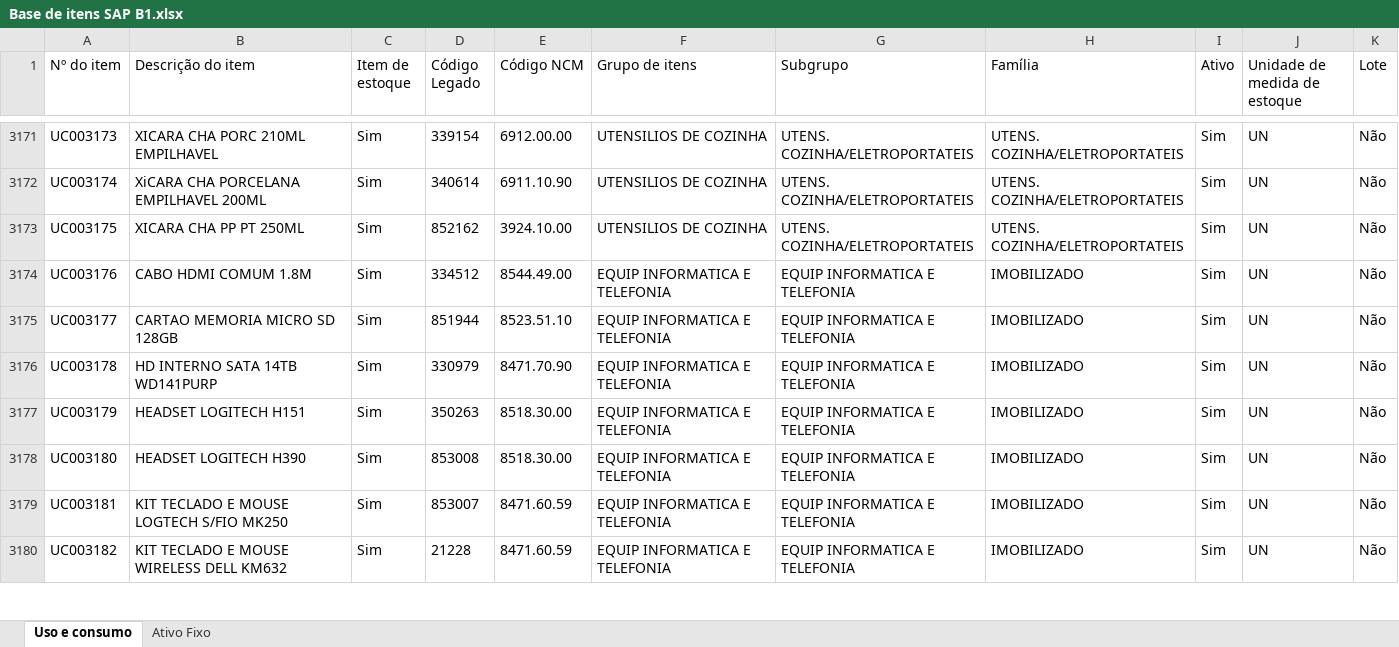
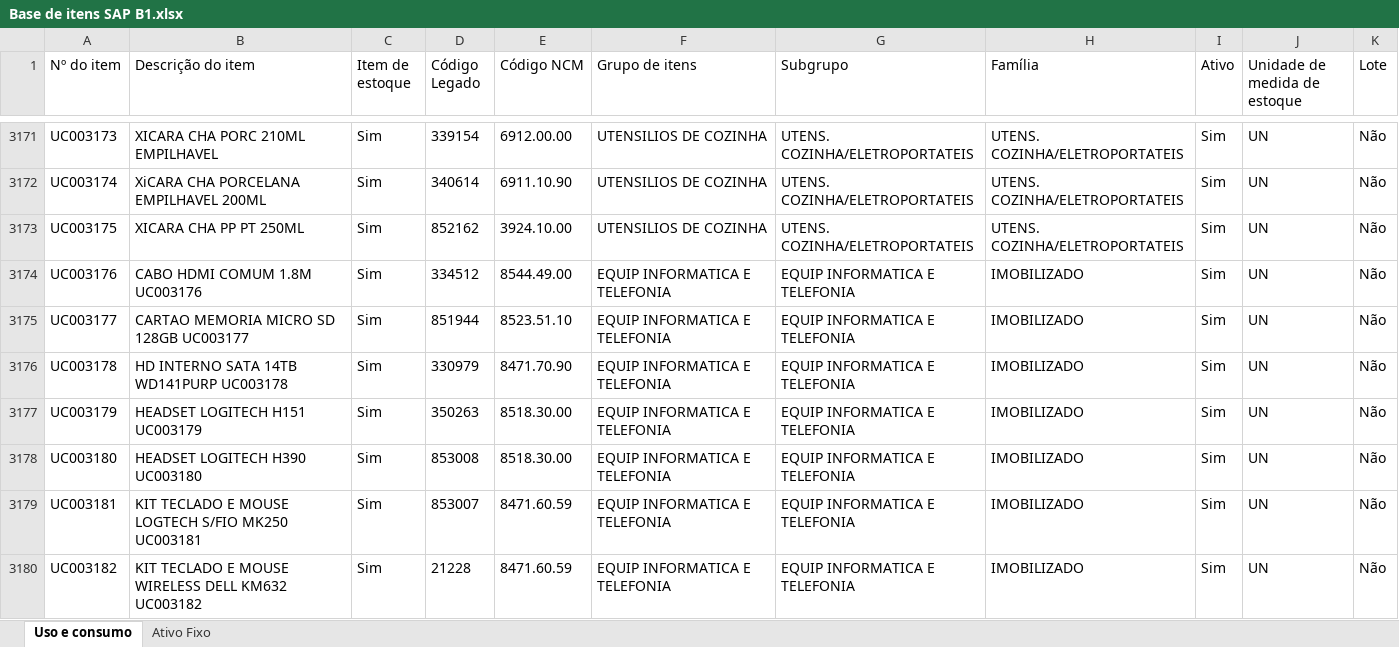
Before and after one commit to carloseduardo-pg/Portal-de-Cadastro-e-Solicita-es---Amarante-CSC, an Excel workbook: base-sap/itens/Base de itens SAP B1.xlsx, sheet Uso e consumo, drawn as a sheet; only a part is shown, gaps mark what is left out; values as stored, in another font and other column widths than the file's, no borders; charts and pictures not drawn; the diff covers the shown part only; the diff names each change by its address in the sheet, - before the commit and + after, or states it on an @@ line.

```diff
--- a/base-sap/itens/Base de itens SAP B1.xlsx (sheet Uso e consumo)
+++ b/base-sap/itens/Base de itens SAP B1.xlsx (sheet Uso e consumo)
-B3174 (Descrição do item): CABO HDMI COMUM 1.8M
+B3174 (Descrição do item): CABO HDMI COMUM 1.8M UC003176
-B3175 (Descrição do item): CARTAO MEMORIA MICRO SD 128GB
+B3175 (Descrição do item): CARTAO MEMORIA MICRO SD 128GB UC003177
-B3176 (Descrição do item): HD INTERNO SATA 14TB WD141PURP
+B3176 (Descrição do item): HD INTERNO SATA 14TB WD141PURP UC003178
-B3177 (Descrição do item): HEADSET LOGITECH H151
+B3177 (Descrição do item): HEADSET LOGITECH H151 UC003179
-B3178 (Descrição do item): HEADSET LOGITECH H390
+B3178 (Descrição do item): HEADSET LOGITECH H390 UC003180
-B3179 (Descrição do item): KIT TECLADO E MOUSE LOGTECH S/FIO MK250
+B3179 (Descrição do item): KIT TECLADO E MOUSE LOGTECH S/FIO MK250 UC003181
-B3180 (Descrição do item): KIT TECLADO E MOUSE WIRELESS DELL KM632
+B3180 (Descrição do item): KIT TECLADO E MOUSE WIRELESS DELL KM632 UC003182
```
Also changed, not shown: 50 edited cells elsewhere in this sheet, charts or pictures, 2 other files.
